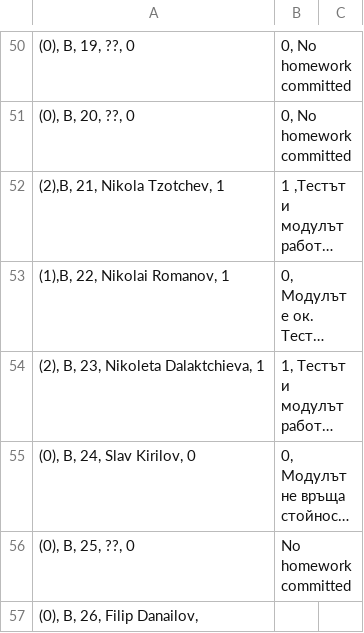
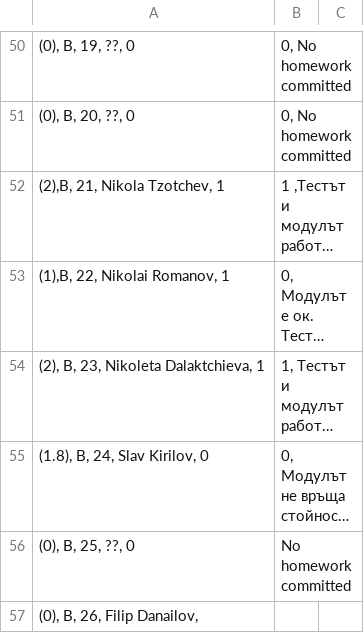
Before and after one commit to thebravoman/software_engineering_2016, a CSV file: h09_nodejs_modules_tests/results.csv, drawn as a sheet; only a part is shown, gaps mark what is left out; long unchanged cells end in …; the diff names each change by its address in the sheet, - before the commit and + after, or states it on an @@ line.

Commit message:
final results

```diff
--- a/h09_nodejs_modules_tests/results.csv
+++ b/h09_nodejs_modules_tests/results.csv
-A55: (0), B, 24, Slav Kirilov, 0
+A55: (1.8), B, 24, Slav Kirilov, 0
```
